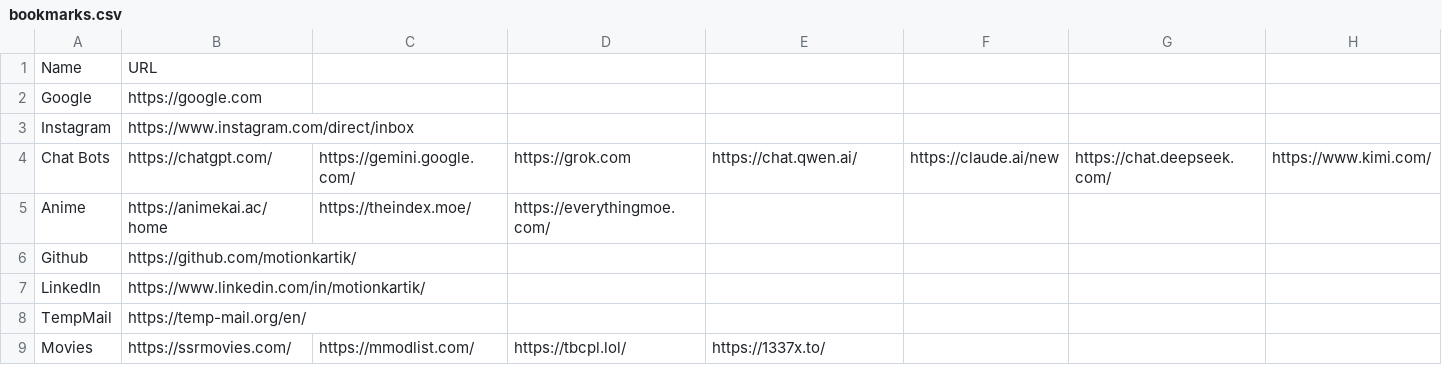
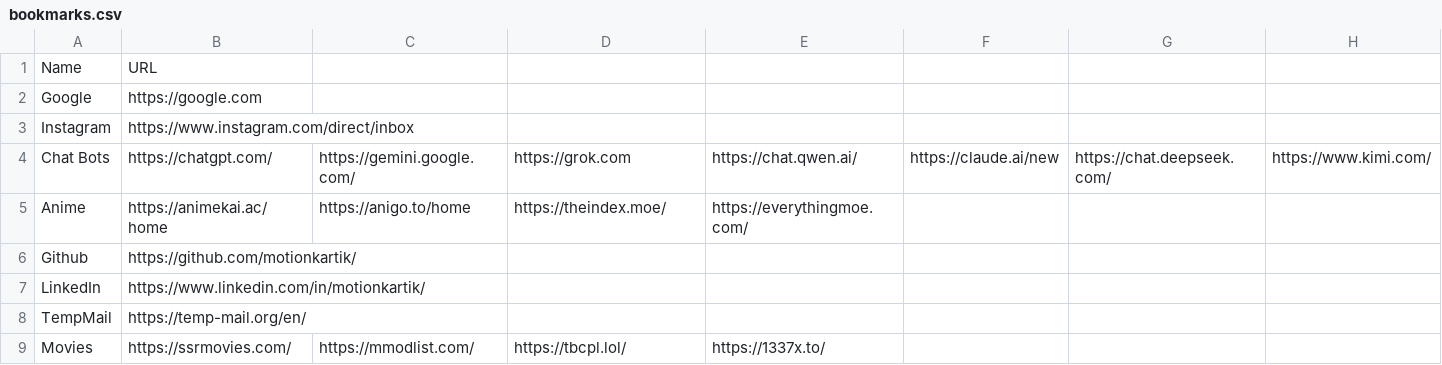
Before and after one commit to motionkartik/startpage, a CSV file: bookmarks.csv, drawn as a sheet.

Commit message:
Added Anigo

```diff
--- a/bookmarks.csv
+++ b/bookmarks.csv
@@ -4,3 +4,3 @@ Instagram,https://www.instagram.com/direct/inbox,,,,,,
 Chat Bots,https://chatgpt.com/,https://gemini.google.com/,https://grok.com,https://chat.qwen.ai/,https://claude.ai/new,https://chat.deepseek.com/,https://www.kimi.com/
-Anime,https://animekai.ac/home,https://theindex.moe/,https://everythingmoe.com/,,,,
+Anime,https://animekai.ac/home,https://anigo.to/home,https://theindex.moe/,https://everythingmoe.com/,,,
 Github,https://github.com/motionkartik/,,,,,,
```
